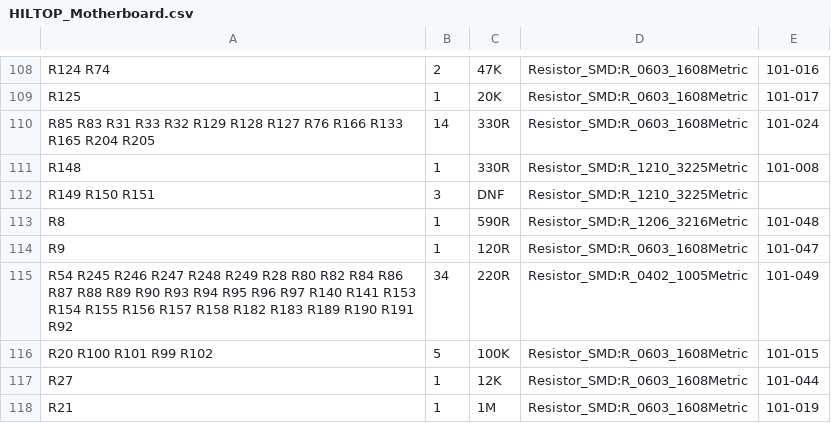
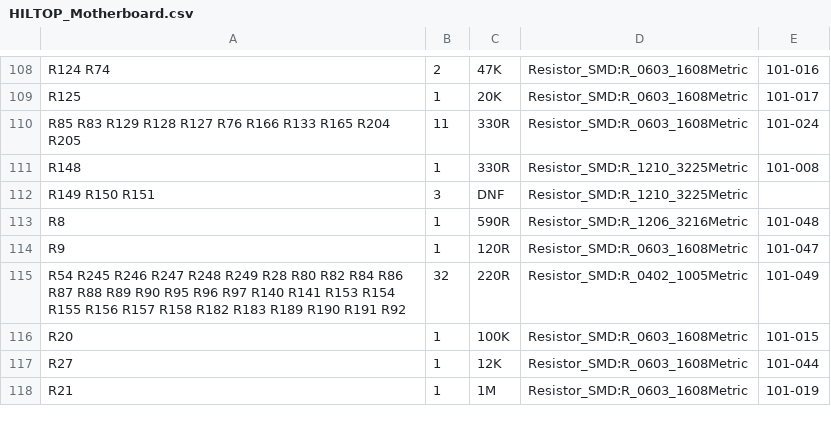
Before and after one commit to devtank-ltd/kicad_hiltop_motherboard, a CSV file: HILTOP_motherboard/HILTOP_Motherboard.csv, drawn as a sheet; only a part is shown, gaps mark what is left out; the diff covers the shown part only.

```diff
--- a/HILTOP_motherboard/HILTOP_Motherboard.csv
+++ b/HILTOP_motherboard/HILTOP_Motherboard.csv
@@ -109,3 +109,3 @@ R124 R74 ,2,47K,Resistor_SMD:R_0603_1608Metric,101-016
 R125 ,1,20K,Resistor_SMD:R_0603_1608Metric,101-017
-R85 R83 R31 R33 R32 R129 R128 R127 R76 R166 R133 R165 R204 R205 ,14,330R,Resistor_SMD:R_0603_1608Metric,101-024
+R85 R83 R129 R128 R127 R76 R166 R133 R165 R204 R205 ,11,330R,Resistor_SMD:R_0603_1608Metric,101-024
 R148 ,1,330R,Resistor_SMD:R_1210_3225Metric,101-008
@@ -114,4 +114,4 @@ R8 ,1,590R,Resistor_SMD:R_1206_3216Metric,101-048
 R9 ,1,120R,Resistor_SMD:R_0603_1608Metric,101-047
-R54 R245 R246 R247 R248 R249 R28 R80 R82 R84 R86 R87 R88 R89 R90 R93 R94 R95 R96 R97 R140 R141 R153 R154 R155 R156 R157 R158 R182 R183 R189 R190 R191 R92 ,34,220R,Resistor_SMD:R_0402_1005Metric,101-049
-R20 R100 R101 R99 R102 ,5,100K,Resistor_SMD:R_0603_1608Metric,101-015
+R54 R245 R246 R247 R248 R249 R28 R80 R82 R84 R86 R87 R88 R89 R90 R95 R96 R97 R140 R141 R153 R154 R155 R156 R157 R158 R182 R183 R189 R190 R191 R92 ,32,220R,Resistor_SMD:R_0402_1005Metric,101-049
+R20 ,1,100K,Resistor_SMD:R_0603_1608Metric,101-015
 R27 ,1,12K,Resistor_SMD:R_0603_1608Metric,101-044
```
Also changed, not shown: 1 added row and 20 edited cells elsewhere in this file, 29 other files.
